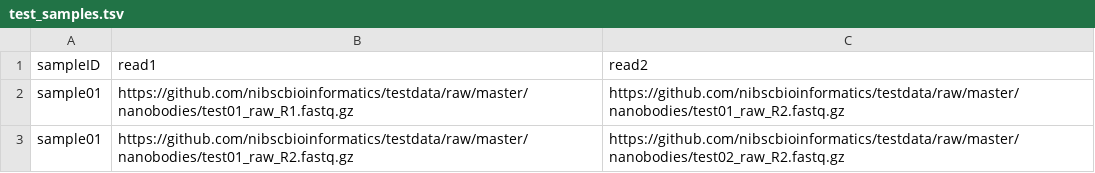
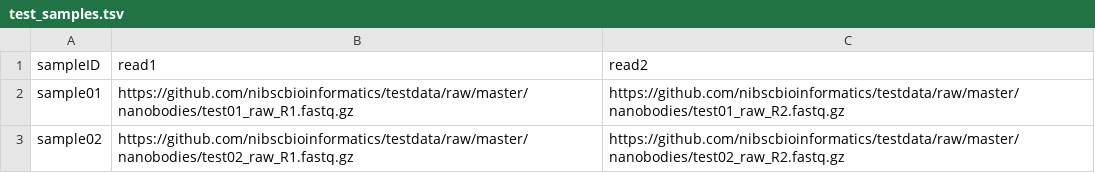
Before and after one commit to nibscbioinformatics/testdata, a TSV file: nanobodies/test_samples.tsv, drawn as a sheet.

Commit message:
corrected error in sample data tsv

```diff
--- a/nanobodies/test_samples.tsv
+++ b/nanobodies/test_samples.tsv
@@ -2,2 +2,2 @@ sampleID	read1	read2
 sample01	https://github.com/nibscbioinformatics/testdata/raw/master/nanobodies/test01_raw_R1.fastq.gz	https://github.com/nibscbioinformatics/testdata/raw/master/nanobodies/test01_raw_R2.fastq.gz
-sample01	https://github.com/nibscbioinformatics/testdata/raw/master/nanobodies/test01_raw_R2.fastq.gz	https://github.com/nibscbioinformatics/testdata/raw/master/nanobodies/test02_raw_R2.fastq.gz
+sample02	https://github.com/nibscbioinformatics/testdata/raw/master/nanobodies/test02_raw_R1.fastq.gz	https://github.com/nibscbioinformatics/testdata/raw/master/nanobodies/test02_raw_R2.fastq.gz
```
